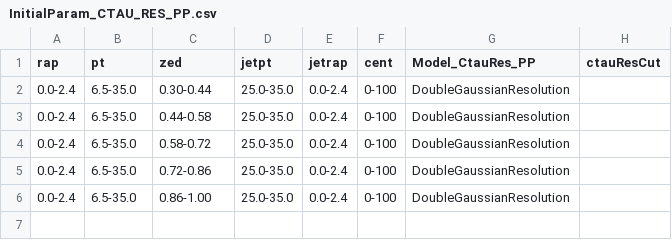
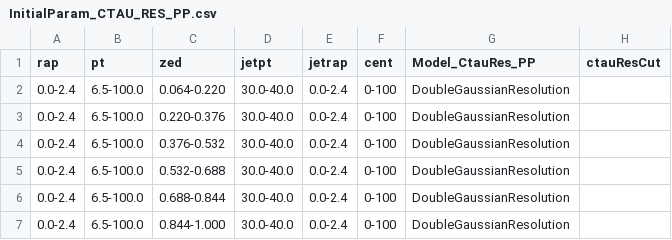
Before and after one commit to flodamas/OniaJetAnalysis, a CSV file: Fitter/Input/DataFits/DataFits_midJtPt/InitialParam_CTAU_RES_PP.csv, drawn as a sheet.

```diff
--- a/Fitter/Input/DataFits/DataFits_midJtPt/InitialParam_CTAU_RES_PP.csv
+++ b/Fitter/Input/DataFits/DataFits_midJtPt/InitialParam_CTAU_RES_PP.csv
@@ -1,6 +1,7 @@
 rap;pt;zed;jetpt;jetrap;cent;Model_CtauRes_PP;ctauResCut;
-0.0-2.4;6.5-35.0;0.30-0.44;25.0-35.0;0.0-2.4;0-100;DoubleGaussianResolution;;
-0.0-2.4;6.5-35.0;0.44-0.58;25.0-35.0;0.0-2.4;0-100;DoubleGaussianResolution;;
-0.0-2.4;6.5-35.0;0.58-0.72;25.0-35.0;0.0-2.4;0-100;DoubleGaussianResolution;;
-0.0-2.4;6.5-35.0;0.72-0.86;25.0-35.0;0.0-2.4;0-100;DoubleGaussianResolution;;
-0.0-2.4;6.5-35.0;0.86-1.00;25.0-35.0;0.0-2.4;0-100;DoubleGaussianResolution;;
+0.0-2.4;6.5-100.0;0.064-0.220;30.0-40.0;0.0-2.4;0-100;DoubleGaussianResolution;;
+0.0-2.4;6.5-100.0;0.220-0.376;30.0-40.0;0.0-2.4;0-100;DoubleGaussianResolution;;
+0.0-2.4;6.5-100.0;0.376-0.532;30.0-40.0;0.0-2.4;0-100;DoubleGaussianResolution;;
+0.0-2.4;6.5-100.0;0.532-0.688;30.0-40.0;0.0-2.4;0-100;DoubleGaussianResolution;;
+0.0-2.4;6.5-100.0;0.688-0.844;30.0-40.0;0.0-2.4;0-100;DoubleGaussianResolution;;
+0.0-2.4;6.5-100.0;0.844-1.000;30.0-40.0;0.0-2.4;0-100;DoubleGaussianResolution;;
```
Also changed, not shown: Fitter/Input/DataFits/DataFits_midJtPt/InitialParam_CTAU_BKG_PP.csv, Fitter/Input/DataFits/DataFits_midJtPt/InitialParam_CTAU_JPSI_PP.csv, 19 other files.
